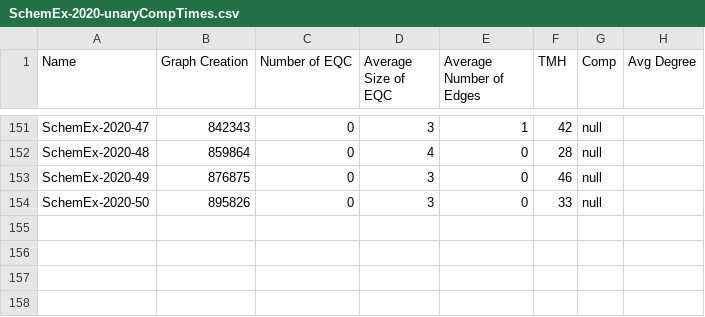
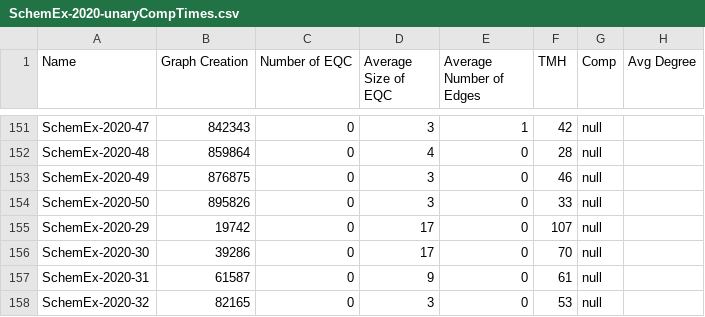
Before and after one commit to JustinMuecke/TemporalGraphDifferences, a CSV file: DiffernecesOfSummaries/Results/SchemEx-2020-unaryCompTimes.csv, drawn as a sheet; only a part is shown, gaps mark what is left out; the diff names each change by its address in the sheet, - before the commit and + after, or states it on an @@ line.

```diff
--- a/DiffernecesOfSummaries/Results/SchemEx-2020-unaryCompTimes.csv
+++ b/DiffernecesOfSummaries/Results/SchemEx-2020-unaryCompTimes.csv
+row 155: SchemEx-2020-29 | 19742 | 0 | 17 | 0 | 107 | null
+row 156: SchemEx-2020-30 | 39286 | 0 | 17 | 0 | 70 | null
+row 157: SchemEx-2020-31 | 61587 | 0 | 9 | 0 | 61 | null
+row 158: SchemEx-2020-32 | 82165 | 0 | 3 | 0 | 53 | null
```
Also changed, not shown: DiffernecesOfSummaries/Results/SchemEx-2020-binaryCompTimes.csv, DiffernecesOfSummaries/Results/SchemEx-2020-binaryResults.csv, 5 other files.
